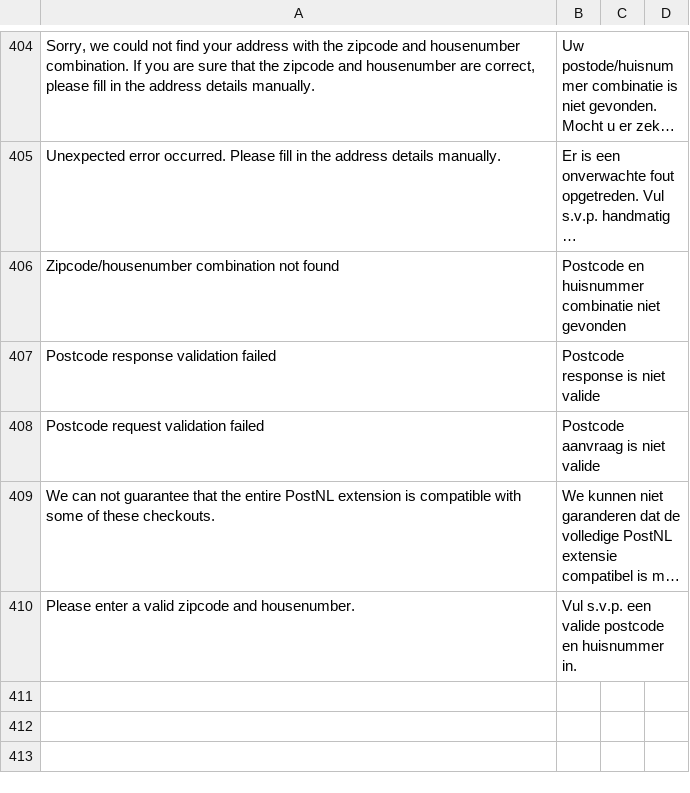
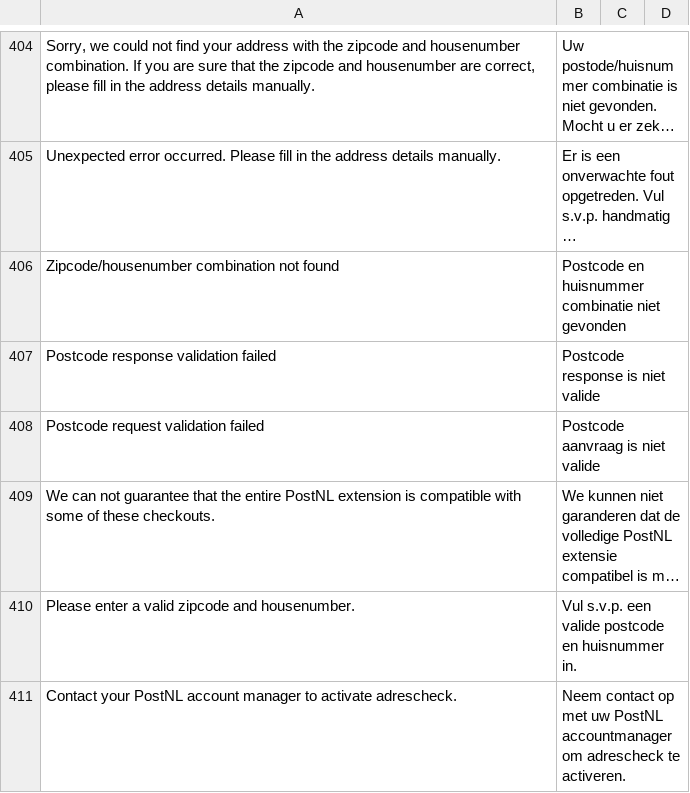
Before and after one commit to postnl/postnl-magento2, a CSV file: i18n/nl_NL.csv, drawn as a sheet; only a part is shown, gaps mark what is left out; long unchanged cells end in …; the diff names each change by its address in the sheet, - before the commit and + after, or states it on an @@ line.

```diff
--- a/i18n/nl_NL.csv
+++ b/i18n/nl_NL.csv
+row 411: Contact your PostNL account manager to activate adrescheck. | Neem contact op met uw PostNL accountmanager om adrescheck te activeren.
```
Also changed, not shown: i18n/en_US.csv, 2 other files.
